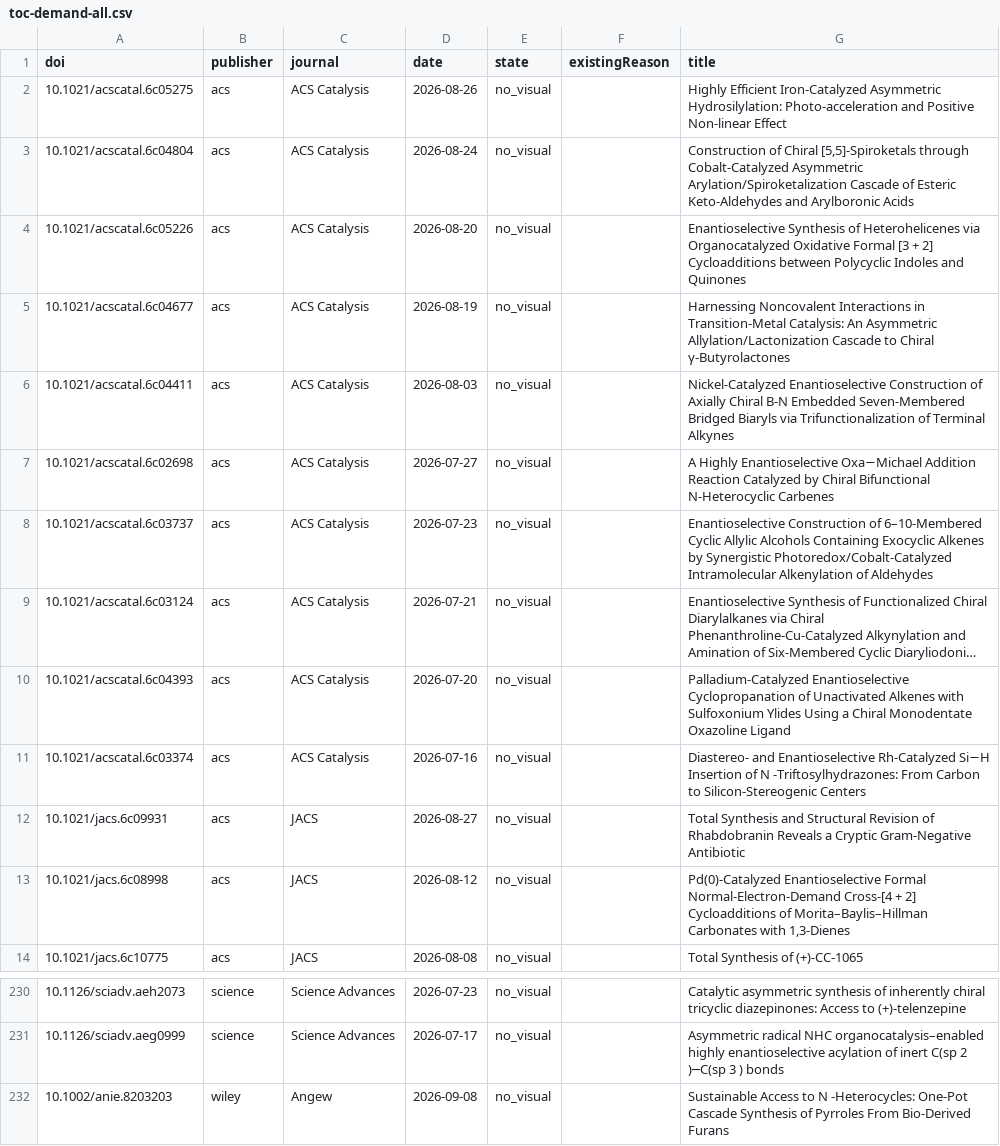
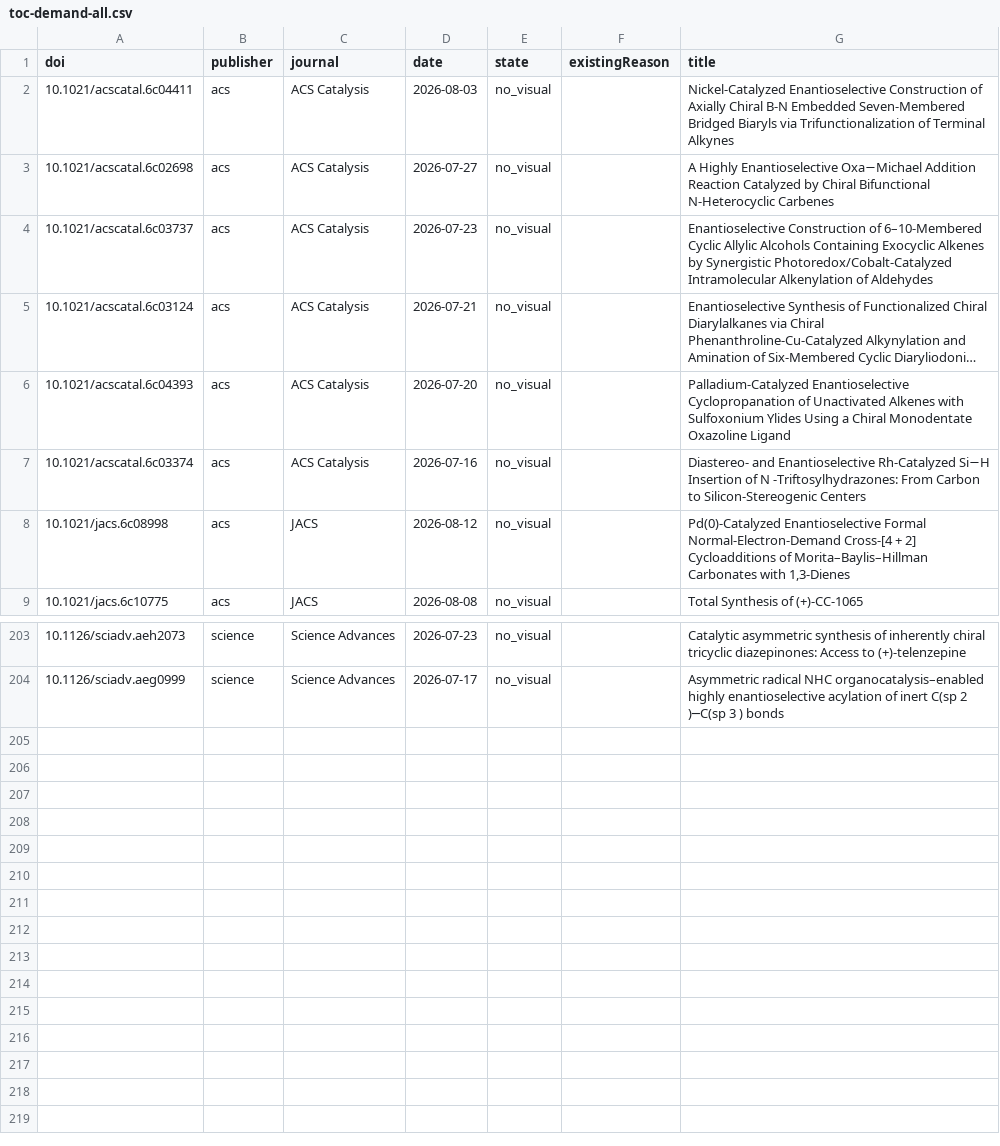
Before and after one commit to zhou526316-sys/organic-synthesis-gallery, a CSV file: toc-collector/queues/toc-demand-all.csv, drawn as a sheet; only a part is shown, gaps mark what is left out; long unchanged cells end in …; the diff covers the shown part only; the diff names each change by its address in the sheet, - before the commit and + after, or states it on an @@ line.

```diff
--- a/toc-collector/queues/toc-demand-all.csv
+++ b/toc-collector/queues/toc-demand-all.csv
-row 2: 10.1021/acscatal.6c05275 | acs | ACS Catalysis | 2026-08-26 | no_visual |  | Highly Efficient Iron-Catalyzed Asymmetric Hydrosilylation: Photo-acceleration and Positive Non-linear Effect
-row 3: 10.1021/acscatal.6c04804 | acs | ACS Catalysis | 2026-08-24 | no_visual |  | Construction of Chiral [5,5]-Spiroketals through Cobalt-Catalyzed Asymmetric Arylation/Spiroketalization Cascade of Esteric Keto-Aldehydes and Arylboronic Acids
-row 4: 10.1021/acscatal.6c05226 | acs | ACS Catalysis | 2026-08-20 | no_visual |  | Enantioselective Synthesis of Heterohelicenes via Organocatalyzed Oxidative Formal [3 + 2] Cycloadditions between Polycyclic Indoles and Quinones
-row 5: 10.1021/acscatal.6c04677 | acs | ACS Catalysis | 2026-08-19 | no_visual |  | Harnessing Noncovalent Interactions in Transition-Metal Catalysis: An Asymmetric Allylation/Lactonization Cascade to Chiral γ-Butyrolactones
-row 12: 10.1021/jacs.6c09931 | acs | JACS | 2026-08-27 | no_visual |  | Total Synthesis and Structural Revision of Rhabdobranin Reveals a Cryptic Gram-Negative Antibiotic
-row 232: 10.1002/anie.8203203 | wiley | Angew | 2026-09-08 | no_visual |  | Sustainable Access to N ‐Heterocycles: One‐Pot Cascade Synthesis of Pyrroles From Bio‐Derived Furans
```
Also changed, not shown: 22 removed rows elsewhere in this file, 7 other files.
